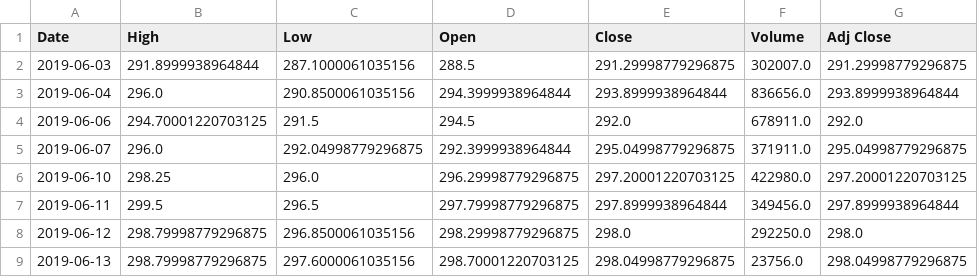
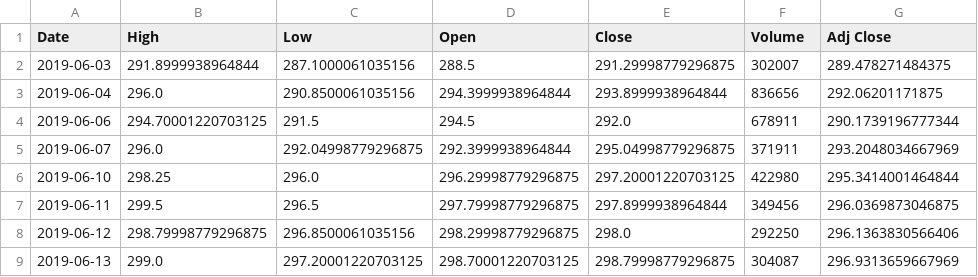
Before and after one commit to Atul-Chandran/stockPredictor, a CSV file: CSV/WIPRO.BO.csv, drawn as a sheet.

```diff
--- a/CSV/WIPRO.BO.csv
+++ b/CSV/WIPRO.BO.csv
@@ -1,9 +1,9 @@
 Date,High,Low,Open,Close,Volume,Adj Close
-2019-06-03,291.8999938964844,287.1000061035156,288.5,291.29998779296875,302007.0,291.29998779296875
-2019-06-04,296.0,290.8500061035156,294.3999938964844,293.8999938964844,836656.0,293.8999938964844
-2019-06-06,294.70001220703125,291.5,294.5,292.0,678911.0,292.0
-2019-06-07,296.0,292.04998779296875,292.3999938964844,295.04998779296875,371911.0,295.04998779296875
-2019-06-10,298.25,296.0,296.29998779296875,297.20001220703125,422980.0,297.20001220703125
-2019-06-11,299.5,296.5,297.79998779296875,297.8999938964844,349456.0,297.8999938964844
-2019-06-12,298.79998779296875,296.8500061035156,298.29998779296875,298.0,292250.0,298.0
-2019-06-13,298.79998779296875,297.6000061035156,298.70001220703125,298.04998779296875,23756.0,298.04998779296875
+2019-06-03,291.8999938964844,287.1000061035156,288.5,291.29998779296875,302007,289.478271484375
+2019-06-04,296.0,290.8500061035156,294.3999938964844,293.8999938964844,836656,292.06201171875
+2019-06-06,294.70001220703125,291.5,294.5,292.0,678911,290.1739196777344
+2019-06-07,296.0,292.04998779296875,292.3999938964844,295.04998779296875,371911,293.2048034667969
+2019-06-10,298.25,296.0,296.29998779296875,297.20001220703125,422980,295.3414001464844
+2019-06-11,299.5,296.5,297.79998779296875,297.8999938964844,349456,296.0369873046875
+2019-06-12,298.79998779296875,296.8500061035156,298.29998779296875,298.0,292250,296.1363830566406
+2019-06-13,299.0,297.20001220703125,298.70001220703125,298.79998779296875,304087,296.9313659667969
```
Also changed, not shown: CSV/ACN.csv, CSV/DMART.BO.csv, 2 other files.
